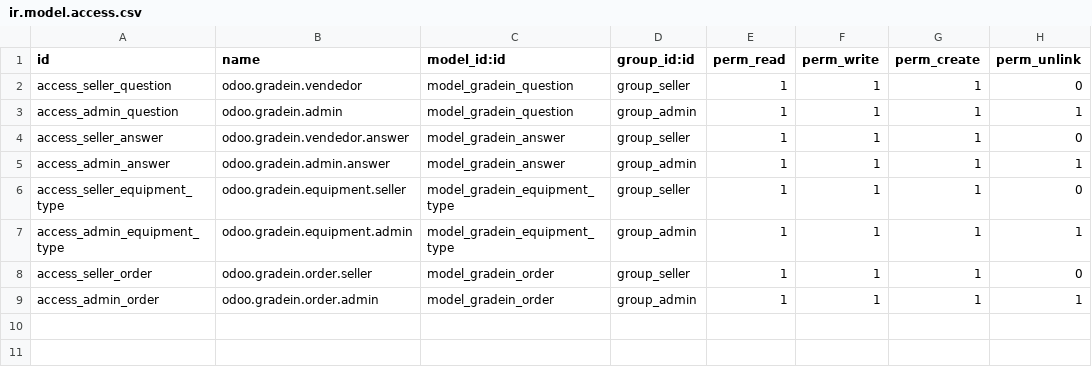
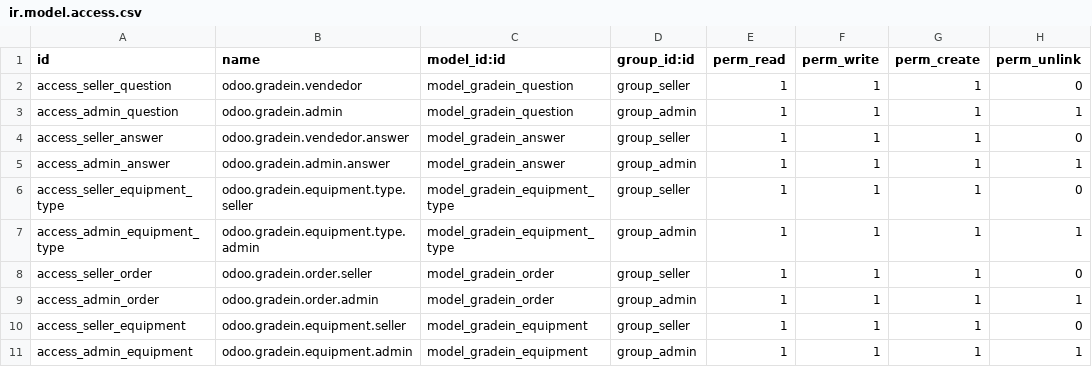
Before and after one commit to MateoBaltar/Squad1-odoo_gradein, a CSV file: gradein_services/security/ir.model.access.csv, drawn as a sheet.

Commit message:
[ADD] create menu of equipment

```diff
--- a/gradein_services/security/ir.model.access.csv
+++ b/gradein_services/security/ir.model.access.csv
@@ -5,5 +5,7 @@
 "access_admin_answer","odoo.gradein.admin.answer","model_gradein_answer","group_admin",1,1,1,1
-"access_seller_equipment_type","odoo.gradein.equipment.seller","model_gradein_equipment_type","group_seller",1,1,1,0
-"access_admin_equipment_type","odoo.gradein.equipment.admin","model_gradein_equipment_type","group_admin",1,1,1,1
+"access_seller_equipment_type","odoo.gradein.equipment.type.seller","model_gradein_equipment_type","group_seller",1,1,1,0
+"access_admin_equipment_type","odoo.gradein.equipment.type.admin","model_gradein_equipment_type","group_admin",1,1,1,1
 "access_seller_order","odoo.gradein.order.seller","model_gradein_order","group_seller",1,1,1,0
 "access_admin_order","odoo.gradein.order.admin","model_gradein_order","group_admin",1,1,1,1
+"access_seller_equipment","odoo.gradein.equipment.seller","model_gradein_equipment","group_seller",1,1,1,0
+"access_admin_equipment","odoo.gradein.equipment.admin","model_gradein_equipment","group_admin",1,1,1,1
```
Also changed, not shown: 2 other files.
